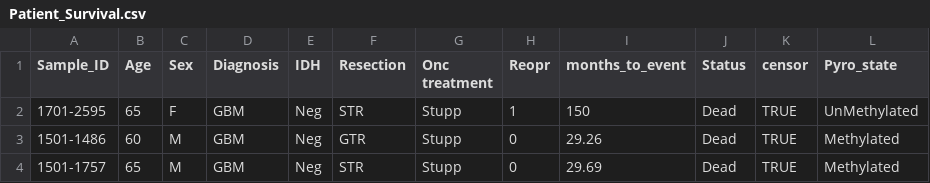
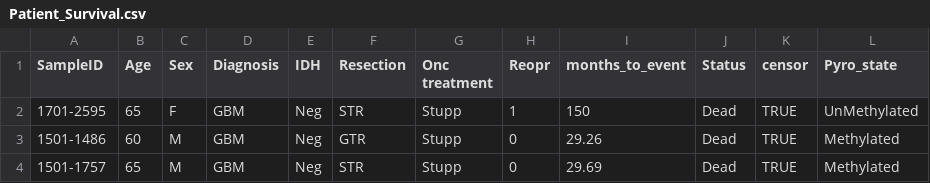
Before and after one commit to SkabbiVML/MGMT_R, a CSV file: Data/Patient_Survival.csv, drawn as a sheet; only a part is shown.

```diff
--- a/Data/Patient_Survival.csv
+++ b/Data/Patient_Survival.csv
@@ -1,2 +1,2 @@
-Sample_ID,Age,Sex,Diagnosis,IDH,Resection,Onc treatment,Reopr,months_to_event,Status,censor,Pyro_state
+SampleID,Age,Sex,Diagnosis,IDH,Resection,Onc treatment,Reopr,months_to_event,Status,censor,Pyro_state
 1701-2595,65,F,GBM,Neg,STR,Stupp,1,150,Dead,TRUE,UnMethylated
```
Also changed, not shown: 3 other files.
